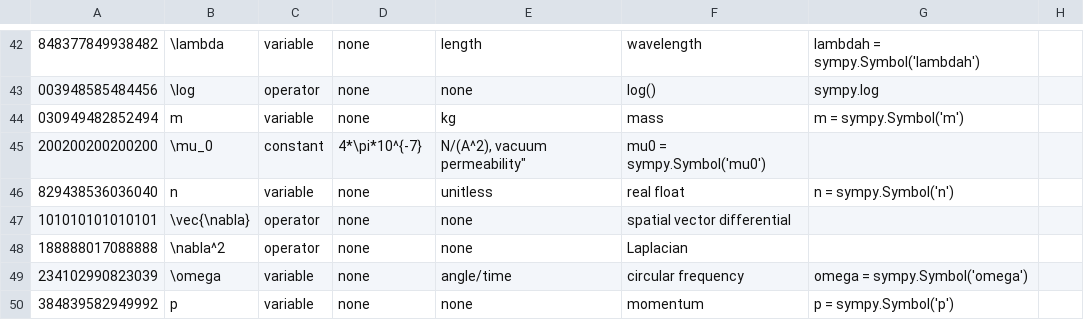
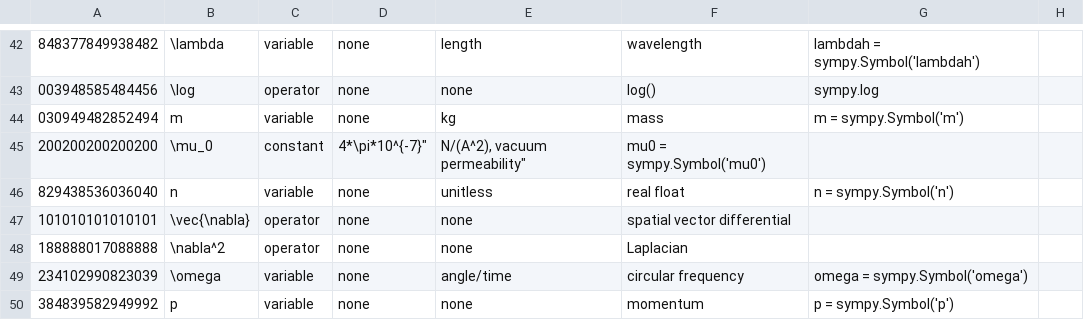
Before and after one commit to allofphysicsgraph/proofofconcept, a CSV file: v3_CSV/databases/symbols_database.csv, drawn as a sheet; only a part is shown, gaps mark what is left out.

Commit message:
Update symbols_database.csv

```diff
--- a/v3_CSV/databases/symbols_database.csv
+++ b/v3_CSV/databases/symbols_database.csv
@@ -44,3 +44,3 @@
 030949482852494,m,            "variable","none",         "kg",           "mass",                 m = sympy.Symbol('m')
-200200200200200,\mu_0,        "constant",4*\pi*10^{-7},  "N/(A^2),       "vacuum permeability",  mu0 = sympy.Symbol('mu0')
+200200200200200,\mu_0,        "constant",4*\pi*10^{-7}",  "N/(A^2),       "vacuum permeability",  mu0 = sympy.Symbol('mu0')
 829438536036040,n,            "variable","none",         "unitless",     "real float",           n = sympy.Symbol('n')
```
